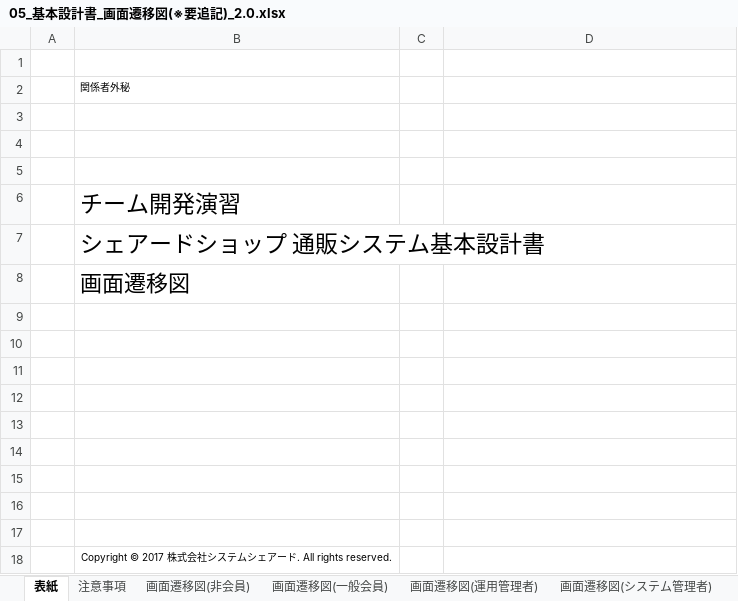
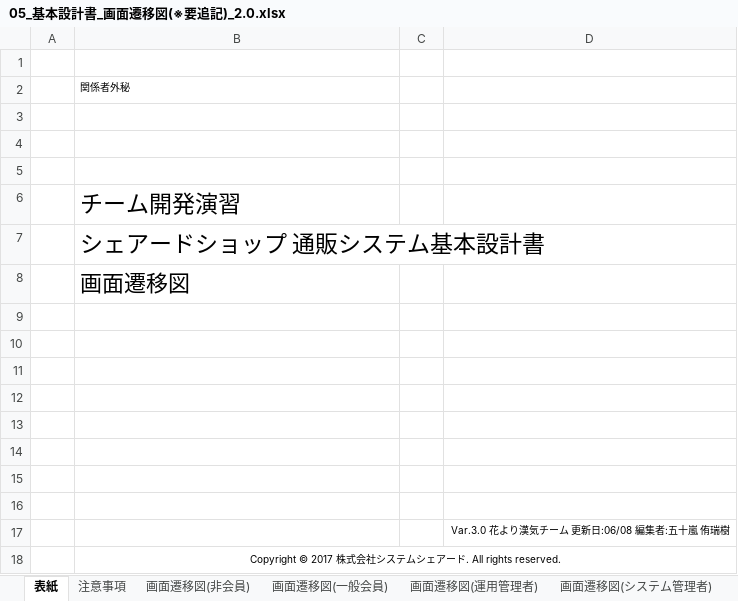
Before and after one commit to K-MIGTA/hanayoriRepo, an Excel workbook: 05_基本設計書_画面遷移図(※要追記)_2.0.xlsx, sheet 表紙, drawn as a sheet; values as stored, in another font and other column widths than the file's, no borders; the diff names each change by its address in the sheet, - before the commit and + after, or states it on an @@ line.

```diff
--- a/05_基本設計書_画面遷移図(※要追記)_2.0.xlsx (sheet 表紙)
+++ b/05_基本設計書_画面遷移図(※要追記)_2.0.xlsx (sheet 表紙)
+B7:D7 merged
-D17: (empty)
+D17: Var.3.0 花より漢気チーム 更新日:06/08 編集者:五十嵐 侑瑞樹
+B18:D18 merged
```
Also changed, not shown: charts or pictures.
